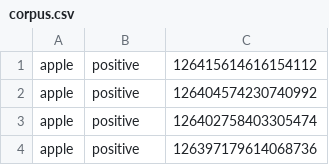
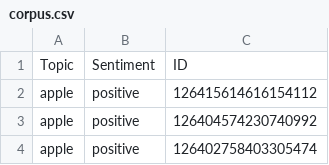
Before and after one commit to alexecse/opinion_analysis, a CSV file: twitter_corpus-master/corpus.csv, drawn as a sheet; only a part is shown; the shorter side is filled out with more unchanged rows.

Commit message:
Added: start of my project and labels in corpus csv Last commit on main for now

```diff
--- a/twitter_corpus-master/corpus.csv
+++ b/twitter_corpus-master/corpus.csv
@@ -1 +1,2 @@
+"Topic","Sentiment","ID"
 "apple","positive","126415614616154112"
```
Also changed, not shown: 1 other file.
